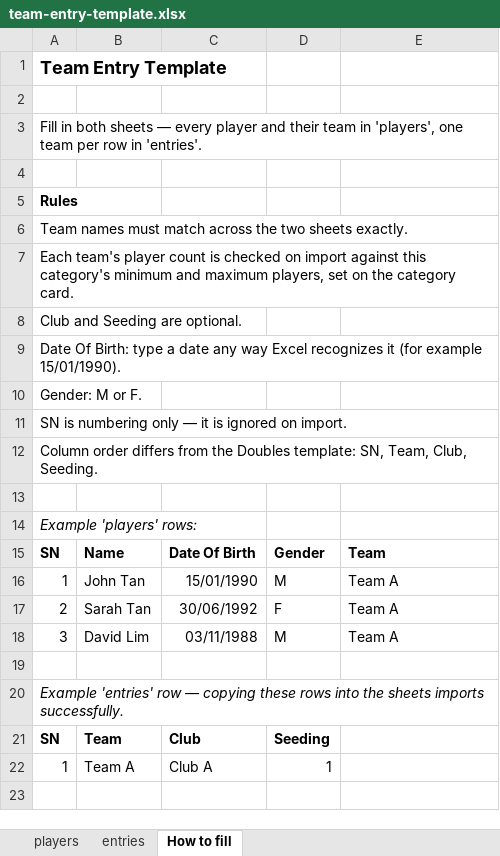
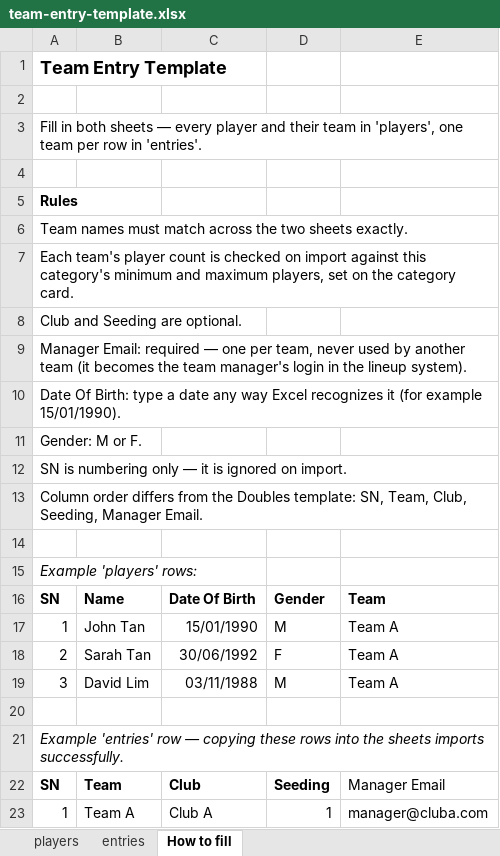
Before and after one commit to yinloo-ola/tournament-manager, an Excel workbook: web/src/features/entry/templates/team-entry-template.xlsx, sheet How to fill, drawn as a sheet; values as stored, in another font and other column widths than the file's, no borders; addresses are those after the commit; the diff names each change by its address in the sheet, - before the commit and + after, or states it on an @@ line.

Commit message:
feat(seed): v1 contract conformance — manager emails, labels, guard
Brings the lineup-system export onto lineup-manager's seed contract v1
(spec: .scratch/seed-v1):

- Manager Email: required column on the Team Entry Template (entries
  sheet: SN | Team | Club | Seeding | Manager Email); the importer
  enforces presence, shape, and same-file case-insensitive uniqueness
  with row-numbered messages; optional managerEmail? joins Entry;
  template asset + How-to-fill rule/example updated, goldens regenerated.
- Exporter v1: seedVersion 1 gate; startDate from startTime; group-stage
  Team Matches labelled Group N / Round N per group; knockout labelled
  R128…QF/SF/F with group omitted; one aggregated refusal names every
  team missing an email and every team+category pair sharing one, using
  as-typed spellings.
- Copy: menu reads Export for lineup system, toasts match, filename
  drops "seed".
- Conformance guard: vitest runs the consumer's real parseSeed (sibling
  checkout via the test-only @lineup-manager alias) against builder
  output and asserts the emitted version equals the consumer's
  supported version; fails loudly when the sibling is missing. Email
  shape lives once in the shared model (MANAGER_EMAIL_SHAPE).
- Manager Email recorded in the CONTEXT.md glossary.

An unexpected knockout-round size throws rather than emitting a
mislabelled seed — deliberate beyond the spec's letter, per the
fail-loudly precedent.

```diff
--- a/web/src/features/entry/templates/team-entry-template.xlsx (sheet How to fill)
+++ b/web/src/features/entry/templates/team-entry-template.xlsx (sheet How to fill)
+row 9: Manager Email: required — one per team, never used by another team (it becomes the team manager's login in the lineup system).
-A13: …Team, Club, Seeding.
+A13: …Team, Club, Seeding, Manager Email.
-E22: (empty)
+E22: Manager Email
-E23: (empty)
+E23: manager@cluba.com
```
Also changed, not shown: sheet entries, 18 other files.
